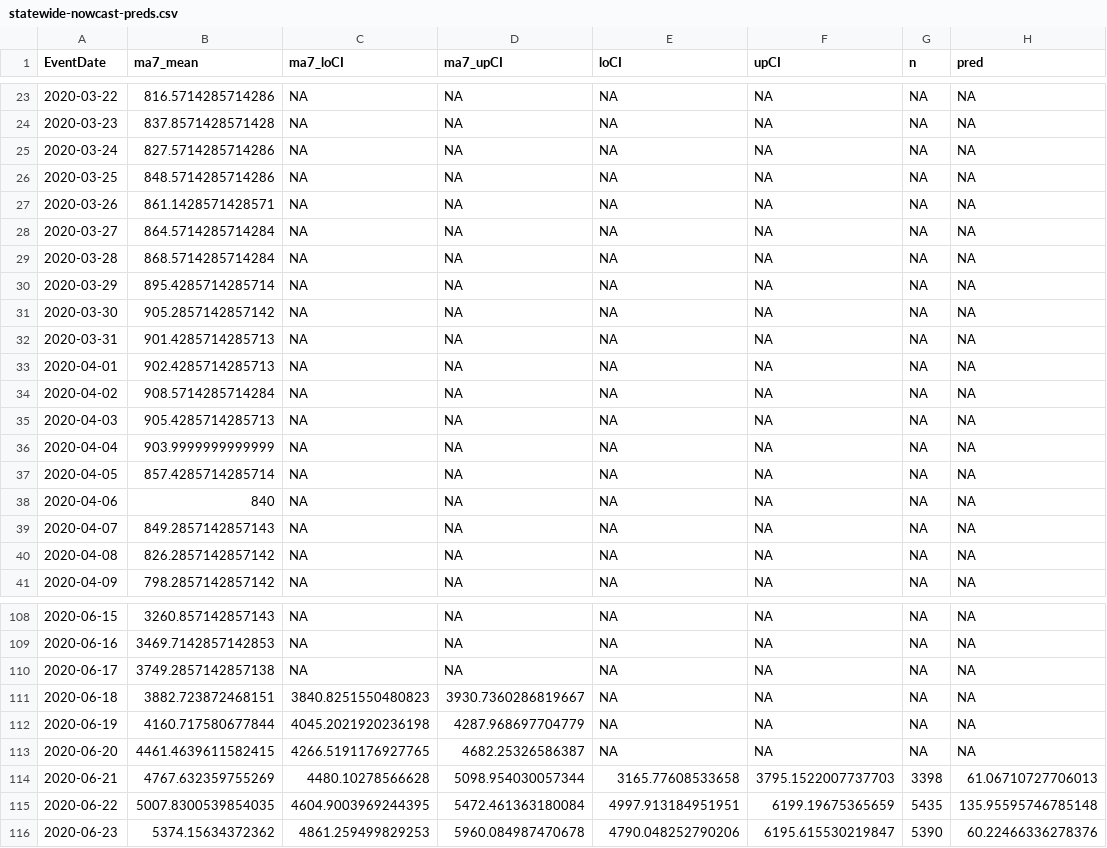
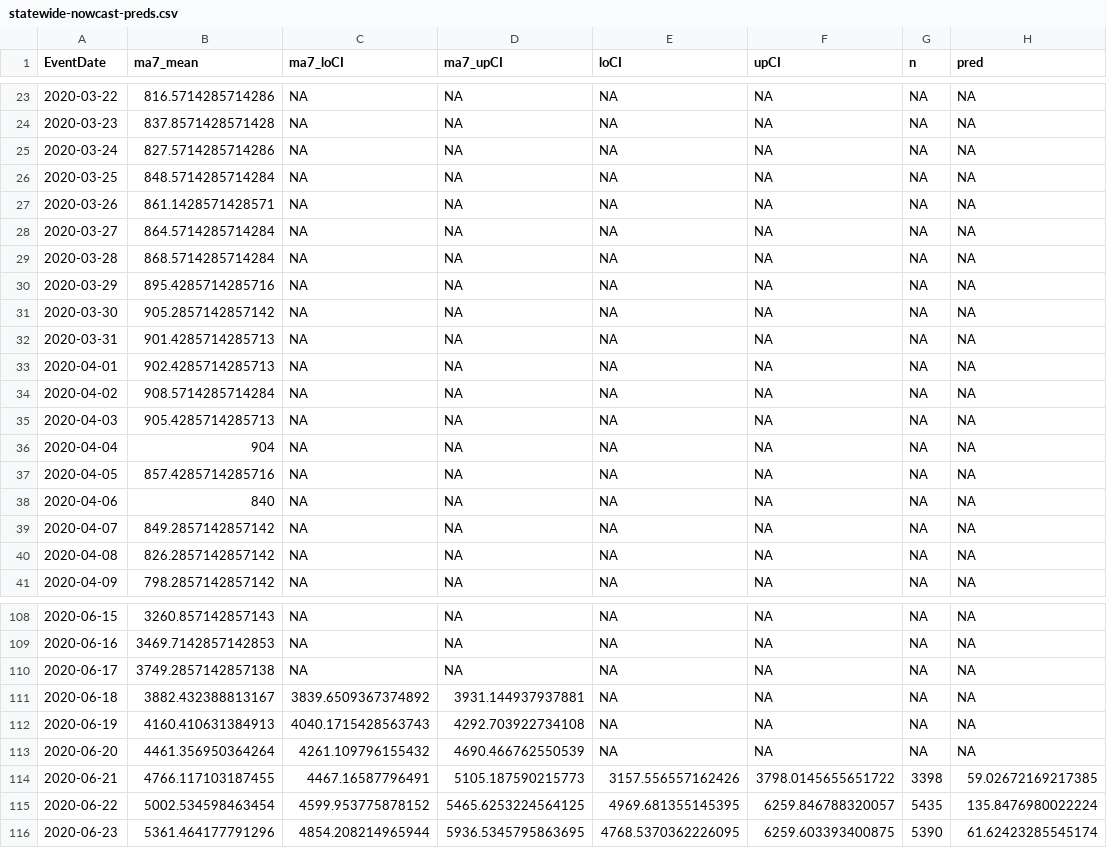
Before and after one commit to kokbent/flcovis19, a CSV file: testApp/data/statewide-nowcast-preds.csv, drawn as a sheet; only a part is shown, gaps mark what is left out; the diff covers the shown part only.

```diff
--- a/testApp/data/statewide-nowcast-preds.csv
+++ b/testApp/data/statewide-nowcast-preds.csv
@@ -25,3 +25,3 @@ EventDate,ma7_mean,ma7_loCI,ma7_upCI,loCI,upCI,n,pred
 2020-03-24,827.5714285714286,NA,NA,NA,NA,NA,NA
-2020-03-25,848.5714285714286,NA,NA,NA,NA,NA,NA
+2020-03-25,848.5714285714284,NA,NA,NA,NA,NA,NA
 2020-03-26,861.1428571428571,NA,NA,NA,NA,NA,NA
@@ -29,3 +29,3 @@ EventDate,ma7_mean,ma7_loCI,ma7_upCI,loCI,upCI,n,pred
 2020-03-28,868.5714285714284,NA,NA,NA,NA,NA,NA
-2020-03-29,895.4285714285714,NA,NA,NA,NA,NA,NA
+2020-03-29,895.4285714285716,NA,NA,NA,NA,NA,NA
 2020-03-30,905.2857142857142,NA,NA,NA,NA,NA,NA
@@ -35,6 +35,6 @@ EventDate,ma7_mean,ma7_loCI,ma7_upCI,loCI,upCI,n,pred
 2020-04-03,905.4285714285713,NA,NA,NA,NA,NA,NA
-2020-04-04,903.9999999999999,NA,NA,NA,NA,NA,NA
-2020-04-05,857.4285714285714,NA,NA,NA,NA,NA,NA
+2020-04-04,904,NA,NA,NA,NA,NA,NA
+2020-04-05,857.4285714285716,NA,NA,NA,NA,NA,NA
 2020-04-06,840,NA,NA,NA,NA,NA,NA
-2020-04-07,849.2857142857143,NA,NA,NA,NA,NA,NA
+2020-04-07,849.2857142857142,NA,NA,NA,NA,NA,NA
 2020-04-08,826.2857142857142,NA,NA,NA,NA,NA,NA
@@ -110,7 +110,7 @@ EventDate,ma7_mean,ma7_loCI,ma7_upCI,loCI,upCI,n,pred
 2020-06-17,3749.2857142857138,NA,NA,NA,NA,NA,NA
-2020-06-18,3882.723872468151,3840.8251550480823,3930.7360286819667,NA,NA,NA,NA
-2020-06-19,4160.717580677844,4045.2021920236198,4287.968697704779,NA,NA,NA,NA
-2020-06-20,4461.4639611582415,4266.5191176927765,4682.25326586387,NA,NA,NA,NA
-2020-06-21,4767.632359755269,4480.10278566628,5098.954030057344,3165.77608533658,3795.1522007737703,3398,61.06710727706013
-2020-06-22,5007.8300539854035,4604.9003969244395,5472.461363180084,4997.913184951951,6199.19675365659,5435,135.95595746785148
-2020-06-23,5374.15634372362,4861.259499829253,5960.084987470678,4790.048252790206,6195.615530219847,5390,60.22466336278376
+2020-06-18,3882.432388813167,3839.6509367374892,3931.144937937881,NA,NA,NA,NA
+2020-06-19,4160.410631384913,4040.1715428563743,4292.703922734108,NA,NA,NA,NA
+2020-06-20,4461.356950364264,4261.109796155432,4690.466762550539,NA,NA,NA,NA
+2020-06-21,4766.117103187455,4467.16587796491,5105.187590215773,3157.556557162426,3798.0145655651722,3398,59.02672169217385
+2020-06-22,5002.534598463454,4599.953775878152,5465.6253224564125,4969.681355145395,6259.846788320057,5435,135.8476980022224
+2020-06-23,5361.464177791296,4854.208214965944,5936.5345795863695,4768.5370362226095,6259.603393400875,5390,61.62423285545174
```
Also changed, not shown: 72 edited cells elsewhere in this file, 5 other files.
